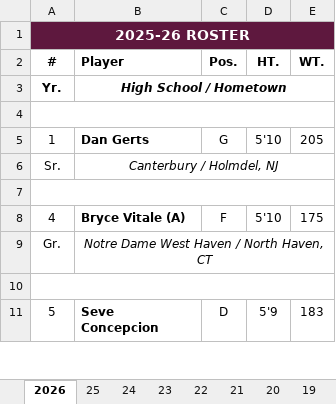
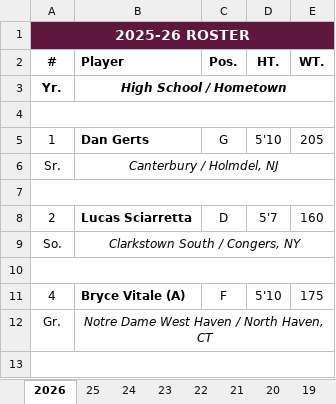
Before and after one commit to michael-m-casserly/fordhamhockey, an Excel workbook: roster/Fordham Hockey Roster.xlsx, sheet 2026, drawn as a sheet; only a part is shown; the shorter side is filled out with more unchanged rows; values as stored, in another font and other column widths than the file's, no borders; charts and pictures not drawn; the diff names each change by its address in the sheet, - before the commit and + after, or states it on an @@ line.

```diff
--- a/roster/Fordham Hockey Roster.xlsx (sheet 2026)
+++ b/roster/Fordham Hockey Roster.xlsx (sheet 2026)
+row 8: 2 | Lucas Sciarretta | D | 5'7 | 160
+row 9: So. | Clarkstown South / Congers, NY
+row 10: (empty)
```
Also changed, not shown: 3 other files.
